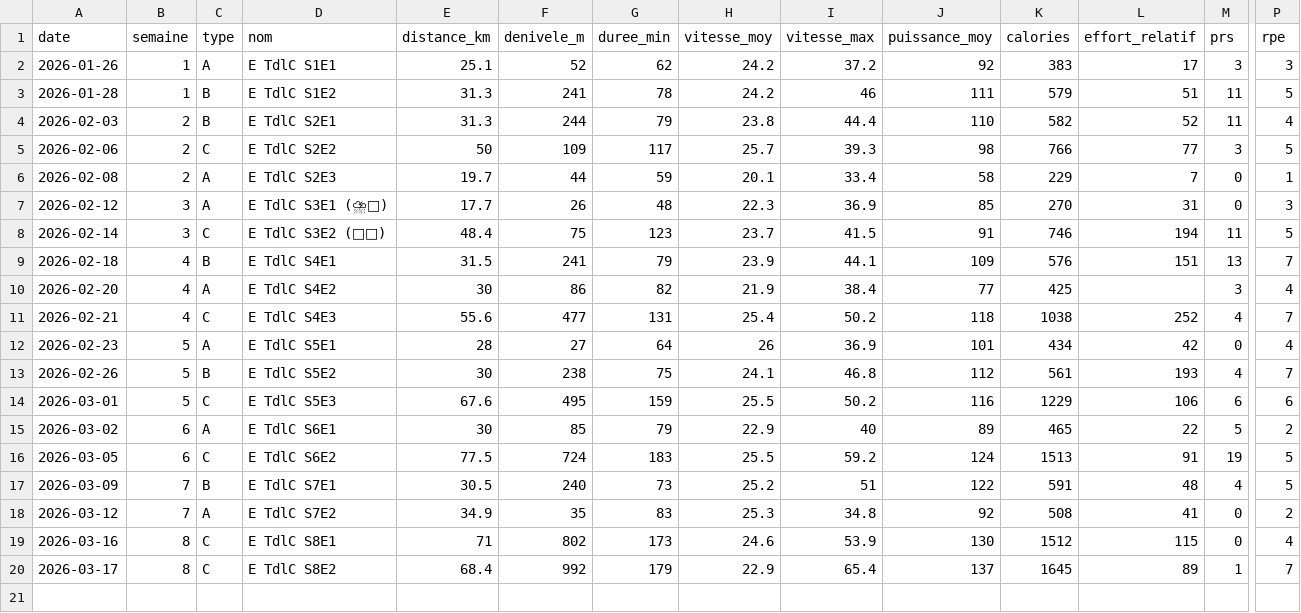
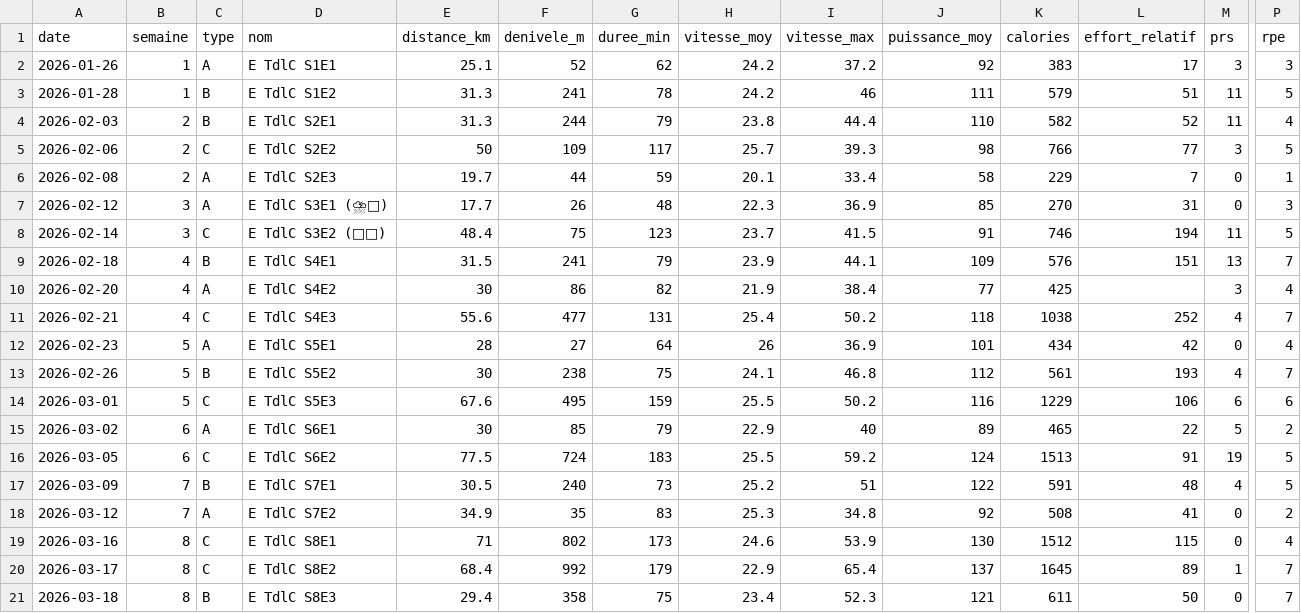
Before and after one commit to skelz0r/tour-de-la-creuse, a CSV file: data/seances.csv, drawn as a sheet; only a part is shown, gaps mark what is left out; rows hold the shown columns only; the diff names each change by its address in the sheet, - before the commit and + after, or states it on an @@ line.

```diff
--- a/data/seances.csv
+++ b/data/seances.csv
+row 21: 2026-03-18 | 8 | B | E TdlC S8E3 | 29.4 | 358 | 75 | 23.4 | 52.3 | 121 | 611 | 50 | 0 | 7
```
Also changed, not shown: 2 other files.
